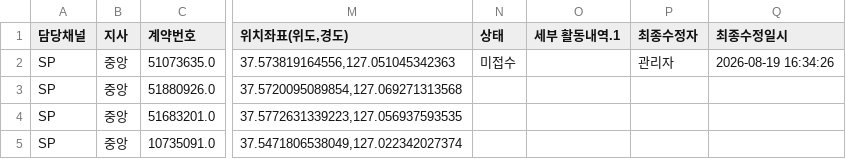
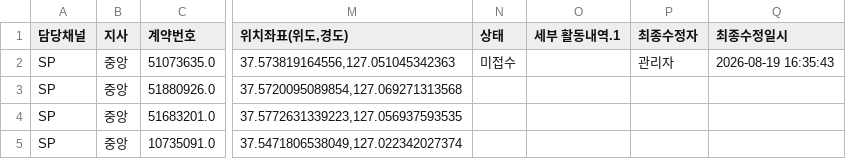
Before and after one commit to heebonpark/data-intel-field-2026-2Q-, a CSV file: db.csv, drawn as a sheet; only a part is shown, gaps mark what is left out; the diff names each change by its address in the sheet, - before the commit and + after, or states it on an @@ line.

Commit message:
Activity update: 한성에프****************** -> 미접수

```diff
--- a/db.csv
+++ b/db.csv
-Q2 (최종수정일시): 2026-08-19 16:34:26
+Q2 (최종수정일시): 2026-08-19 16:35:43
```
